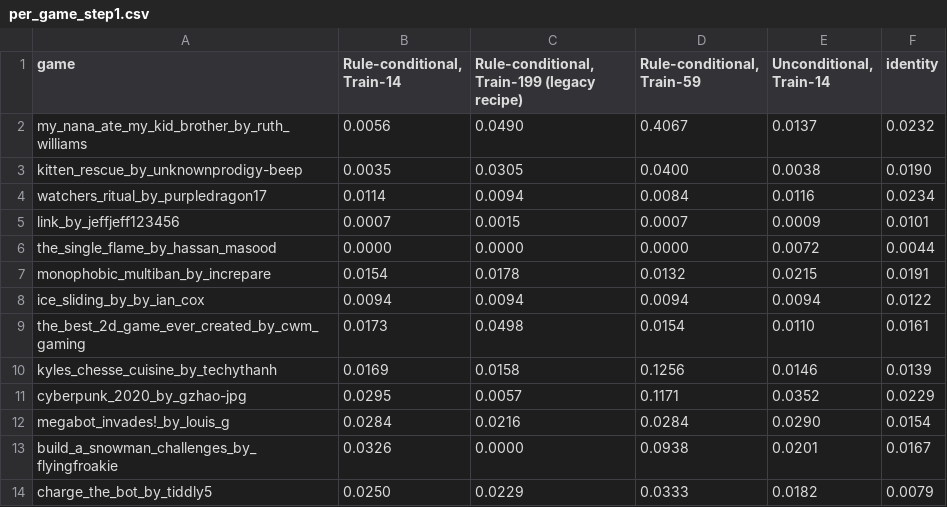
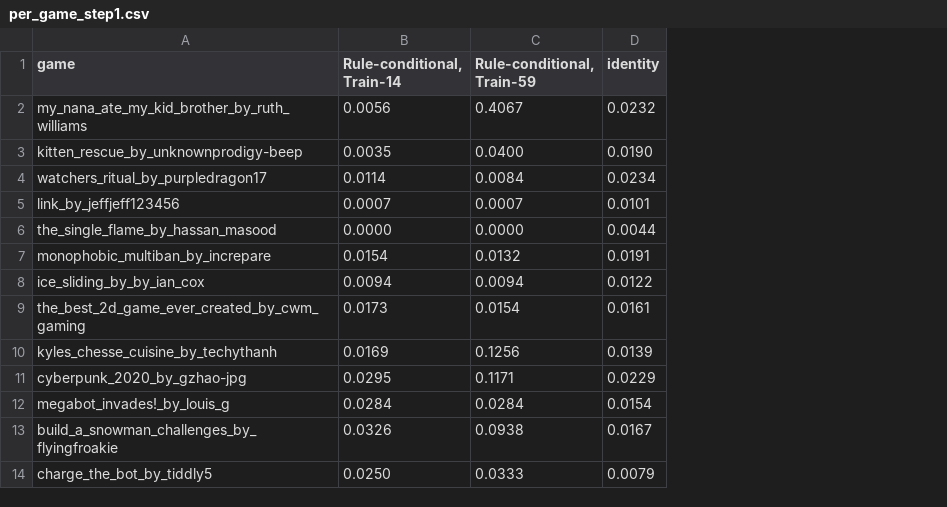
Before and after one commit to smearle/script-doctor, a CSV file: nca_wm/paper/figures/cond_vs_uncond_match/per_game_step1.csv, drawn as a sheet; only a part is shown; the diff names each change by its address in the sheet, - before the commit and + after, or states it on an @@ line.

```diff
--- a/nca_wm/paper/figures/cond_vs_uncond_match/per_game_step1.csv
+++ b/nca_wm/paper/figures/cond_vs_uncond_match/per_game_step1.csv
-column C, rows 1-14: Rule-conditional, Train-199 (legacy recipe) | 0.0490 | 0.0305 | 0.0094 | 0.0015 | 0.0000 | 0.0178 | 0.0094 | 0.0498 | 0.0158 | 0.0057 | 0.0216 | 0.0000 | 0.0229
-column E (Unconditional, Train-14), rows 2-14: 0.0137 | 0.0038 | 0.0116 | 0.0009 | 0.0072 | 0.0215 | 0.0094 | 0.0110 | 0.0146 | 0.0352 | 0.0290 | 0.0201 | 0.0182
```
Also changed, not shown: nca_wm/paper/figures/cond_vs_uncond_match/summary.csv, 2 other files.
